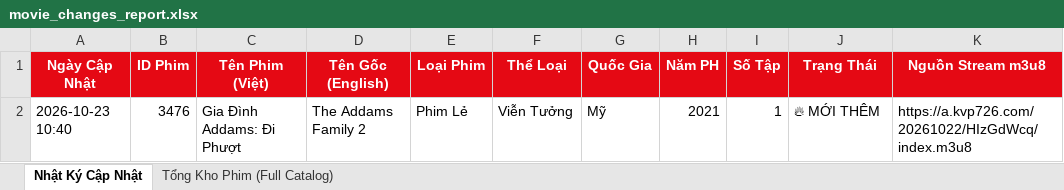
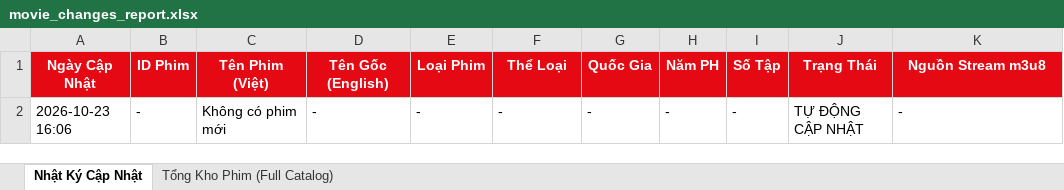
Before and after one commit to exorcisthb/Phim, an Excel workbook: movie_changes_report.xlsx, sheet Nhật Ký Cập Nhật, drawn as a sheet; values as stored, in another font and other column widths than the file's, no borders; removed rows and columns are numbered as before the commit, all else as after; the diff names each change by its address in the sheet, - before the commit and + after, or states it on an @@ line.

```diff
--- a/movie_changes_report.xlsx (sheet Nhật Ký Cập Nhật)
+++ b/movie_changes_report.xlsx (sheet Nhật Ký Cập Nhật)
-row 2: 2026-10-23 10:40 | 3476 | Gia Đình Addams: Đi Phượt | The Addams Family 2 | Phim Lẻ | Viễn Tưởng | Mỹ | 2021 | 1 | 🔥 MỚI THÊM | https://a.kvp726.com/20261022/HIzGdWcq/index.m3u8
+row 2: 2026-10-23 16:06 | - | Không có phim mới | - | - | - | - | - | - | TỰ ĐỘNG CẬP NHẬT | -
```
Also changed, not shown: 1 other file.
